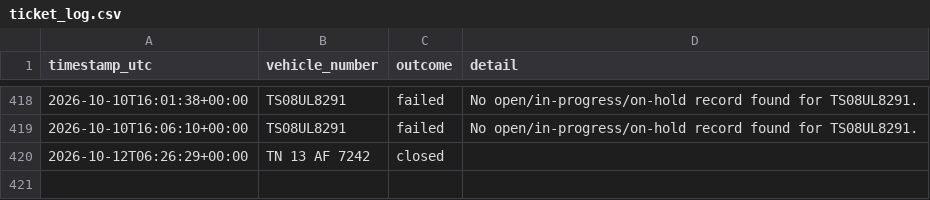
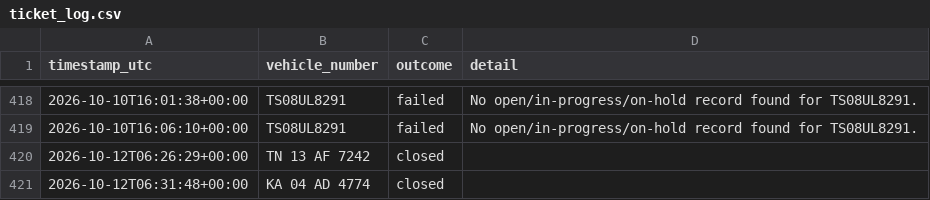
Before and after one commit to Lipsita-Panda/Fyn-Ticket-Closing-Automation, a CSV file: logs/ticket_log.csv, drawn as a sheet; only a part is shown, gaps mark what is left out; the diff names each change by its address in the sheet, - before the commit and + after, or states it on an @@ line.

```diff
--- a/logs/ticket_log.csv
+++ b/logs/ticket_log.csv
+row 421: 2026-10-12T06:31:48+00:00 | KA 04 AD 4774 | closed
```
